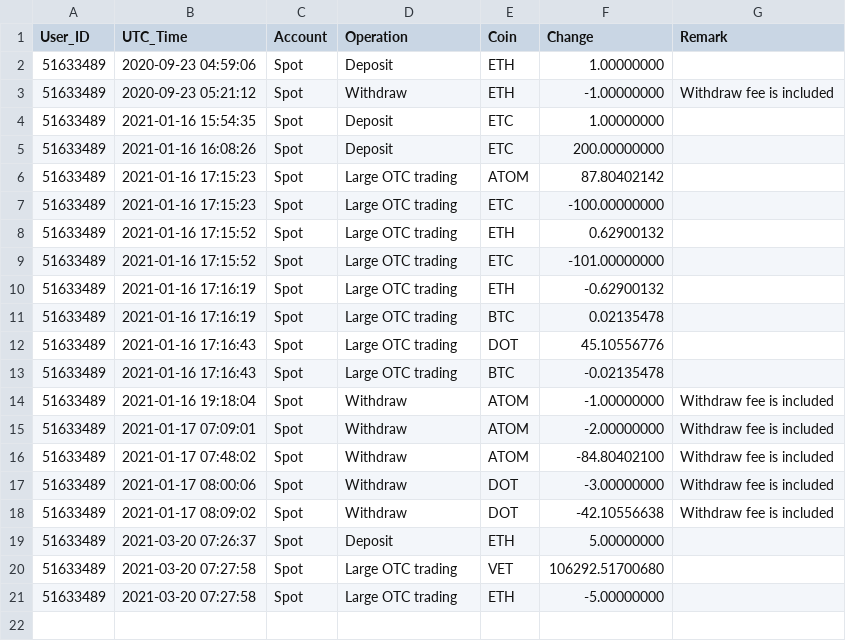
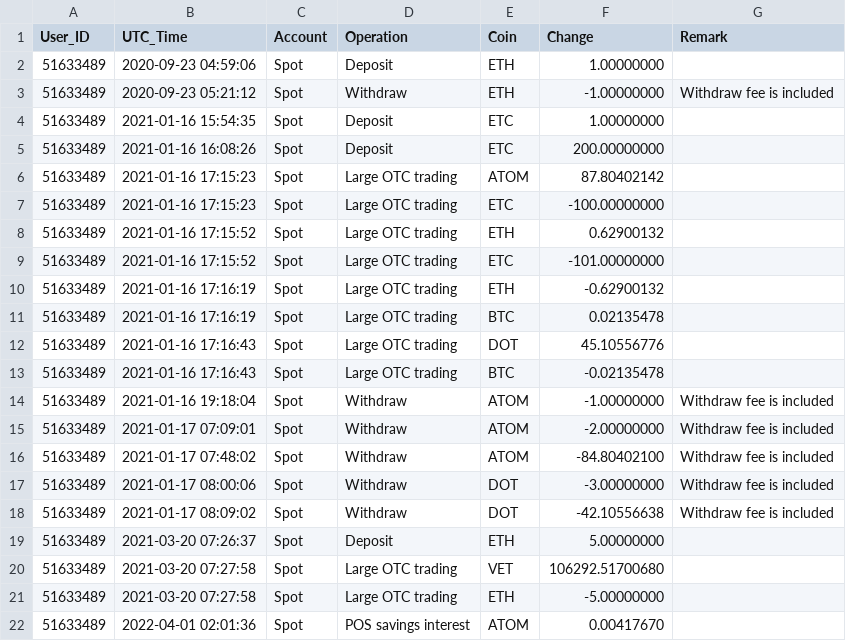
Before and after one commit to ScaleneZA/CryptoTaxCalculator, a CSV file: cmd/transactions/transactions/ops/filetransformer/test_data/binance.csv, drawn as a sheet; the diff names each change by its address in the sheet, - before the commit and + after, or states it on an @@ line.

```diff
--- a/cmd/transactions/transactions/ops/filetransformer/test_data/binance.csv
+++ b/cmd/transactions/transactions/ops/filetransformer/test_data/binance.csv
+row 22: 51633489 | 2022-04-01 02:01:36 | Spot | POS savings interest | ATOM | 0.00417670
```
Also changed, not shown: 4 other files.
